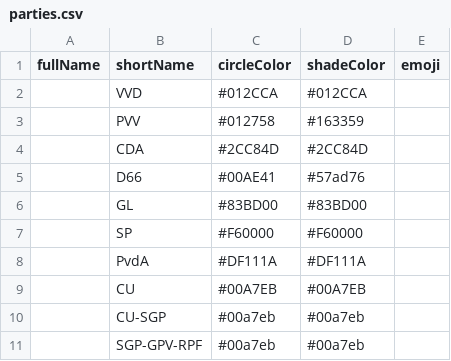
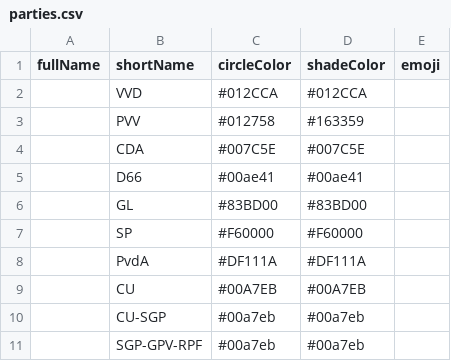
Before and after one commit to J-Rohault-dF/IPGM3-, a CSV file: data/nl/cands/parties.csv, drawn as a sheet; only a part is shown.

Commit message:
CDA & D66 colors approved

```diff
--- a/data/nl/cands/parties.csv
+++ b/data/nl/cands/parties.csv
@@ -3,4 +3,4 @@ fullName;shortName;circleColor;shadeColor;emoji
 ;PVV;#012758;#163359;
-;CDA;#2CC84D;#2CC84D;
-;D66;#00AE41;#57ad76;
+;CDA;#007C5E;#007C5E;
+;D66;#00ae41;#00ae41;
 ;GL;#83BD00;#83BD00;
```
